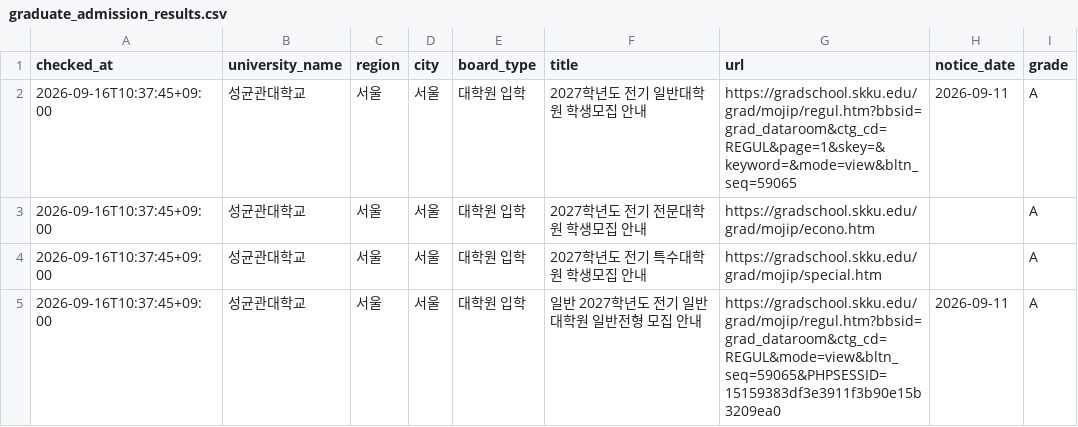
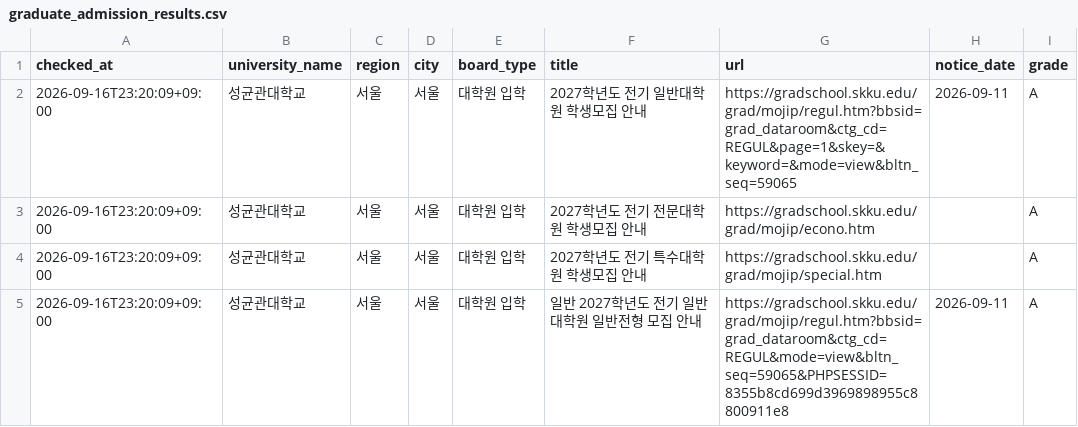
Before and after one commit to undcore/university-course-watcher, a CSV file: university-course-watcher/data/graduate_admission_results.csv, drawn as a sheet; only a part is shown; the diff covers the shown part only; the diff names each change by its address in the sheet, - before the commit and + after, or states it on an @@ line.

```diff
--- a/university-course-watcher/data/graduate_admission_results.csv
+++ b/university-course-watcher/data/graduate_admission_results.csv
-A2:A5 (checked_at): 2026-09-16T10:37:45+09:00
+A2:A5 (checked_at): 2026-09-16T23:20:09+09:00
-G5 (url): https://gradschool.skku.edu/grad/mojip/regul.htm?bbsid=grad_dataroom&ctg_cd=REGUL&mode=view&bltn_seq=59065&PHPSESSID=15159383df3e3911f3b90e15b3209ea0
+G5 (url): https://gradschool.skku.edu/grad/mojip/regul.htm?bbsid=grad_dataroom&ctg_cd=REGUL&mode=view&bltn_seq=59065&PHPSESSID=8355b8cd699d3969898955c8800911e8
```
Also changed, not shown: 2 added rows and 10 edited cells elsewhere in this file, 3 other files.
